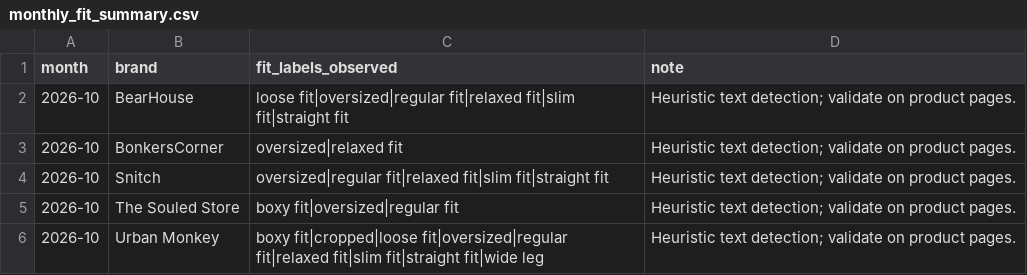
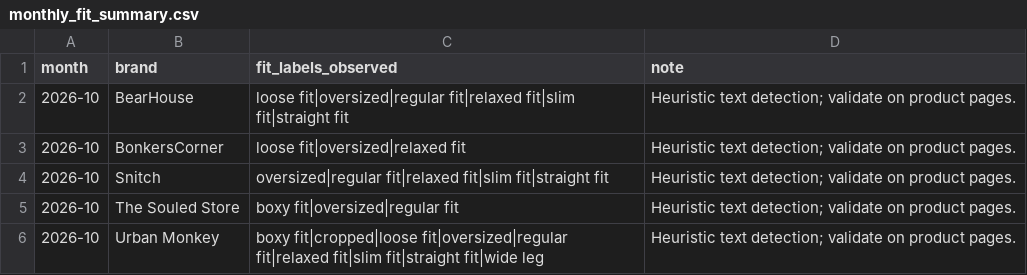
Before and after one commit to ChiranjibiR/AnimeSansar, a CSV file: reports/monthly_fit_summary.csv, drawn as a sheet.

```diff
--- a/reports/monthly_fit_summary.csv
+++ b/reports/monthly_fit_summary.csv
@@ -2,3 +2,3 @@ month,brand,fit_labels_observed,note
 2026-10,BearHouse,loose fit|oversized|regular fit|relaxed fit|slim fit|straight fit,Heuristic text detection; validate on product pages.
-2026-10,BonkersCorner,oversized|relaxed fit,Heuristic text detection; validate on product pages.
+2026-10,BonkersCorner,loose fit|oversized|relaxed fit,Heuristic text detection; validate on product pages.
 2026-10,Snitch,oversized|regular fit|relaxed fit|slim fit|straight fit,Heuristic text detection; validate on product pages.
```
Also changed, not shown: reports/monthly_launch_summary.csv, reports/monthly_price_summary.csv, 7 other files.
